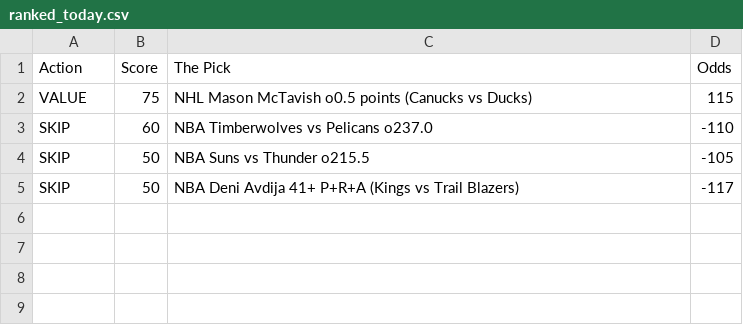
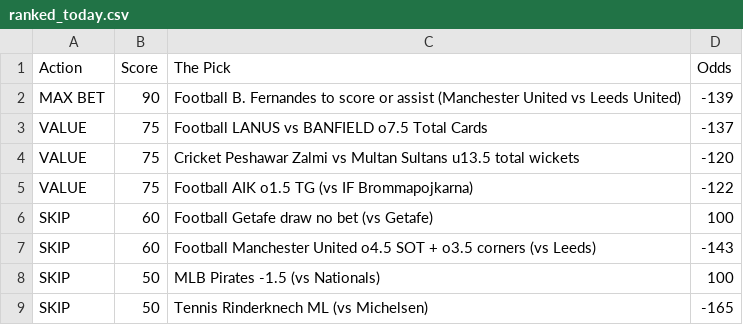
Before and after one commit to CameronBroussard6/Sports_Picks_Ranked, a CSV file: ranked_today.csv, drawn as a sheet.

```diff
--- a/ranked_today.csv
+++ b/ranked_today.csv
@@ -1,5 +1,9 @@
 Action,Score,The Pick,Odds
-VALUE,75,NHL Mason McTavish o0.5 points (Canucks vs Ducks),115
-SKIP,60,NBA Timberwolves vs Pelicans o237.0,-110
-SKIP,50,NBA Suns vs Thunder o215.5,-105
-SKIP,50,NBA Deni Avdija 41+ P+R+A (Kings vs Trail Blazers),-117
+MAX BET,90,Football B. Fernandes to score or assist (Manchester United vs Leeds United),-139
+VALUE,75,Football LANUS vs BANFIELD o7.5 Total Cards,-137
+VALUE,75,Cricket Peshawar Zalmi vs Multan Sultans u13.5 total wickets,-120
+VALUE,75,Football AIK o1.5 TG (vs IF Brommapojkarna),-122
+SKIP,60,Football Getafe draw no bet (vs Getafe),100
+SKIP,60,Football Manchester United o4.5 SOT + o3.5 corners (vs Leeds),-143
+SKIP,50,MLB Pirates -1.5 (vs Nationals),100
+SKIP,50,Tennis Rinderknech ML (vs Michelsen),-165
```
Also changed, not shown: 1 other file.
